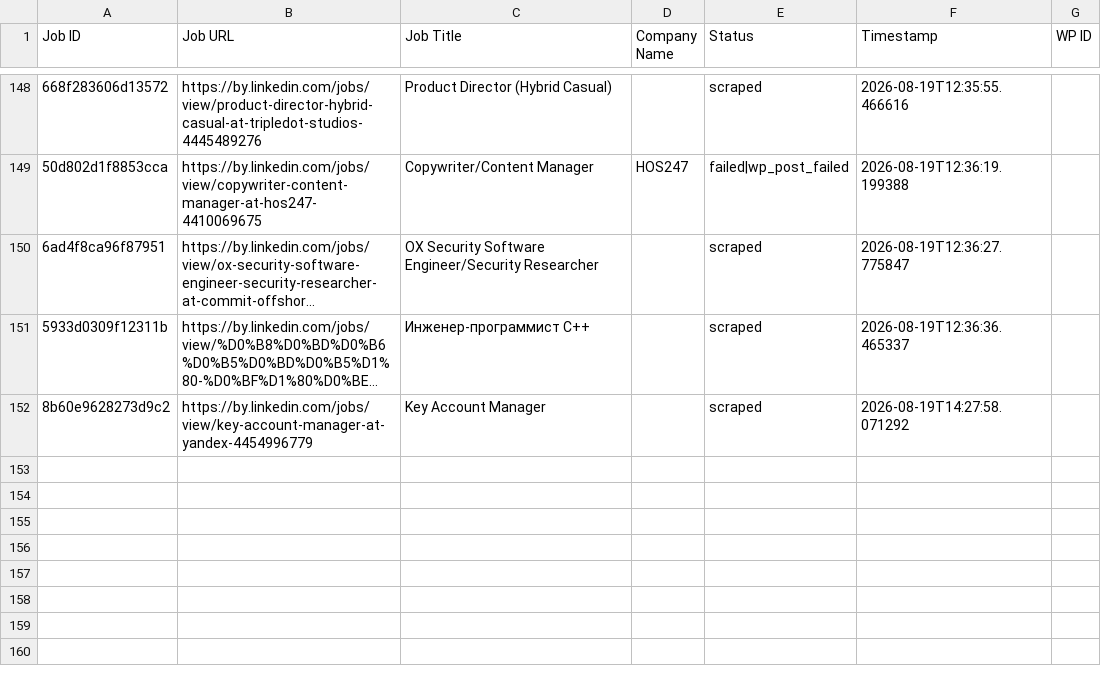
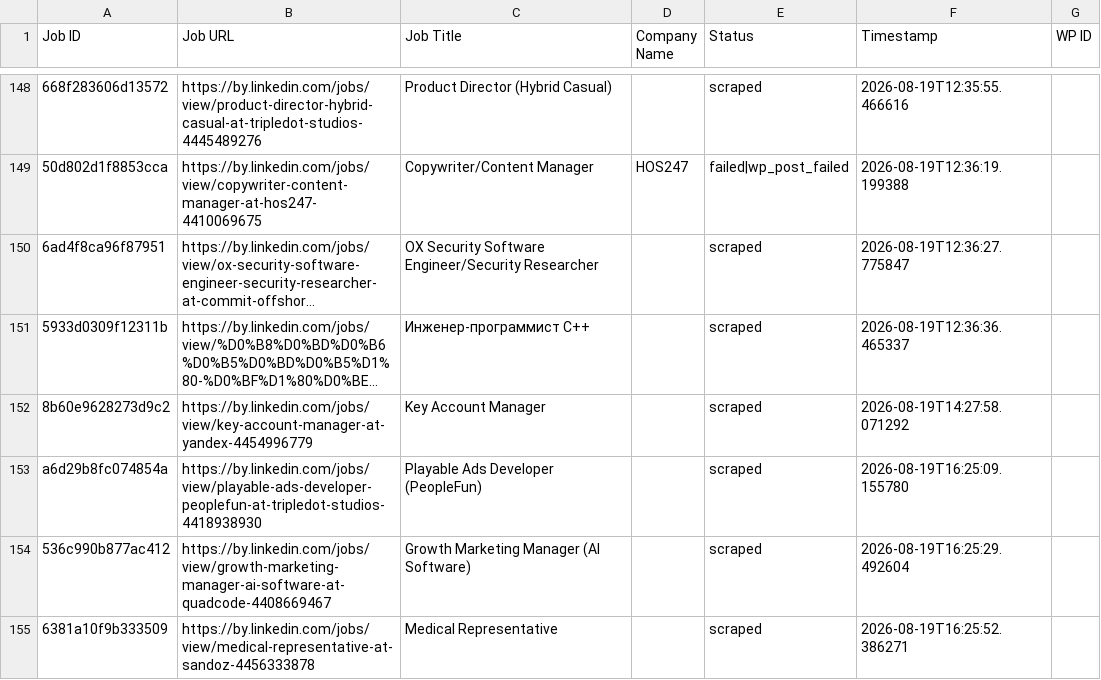
Before and after one commit to mimusdesign/by, a CSV file: processed_jobs.csv, drawn as a sheet; only a part is shown, gaps mark what is left out; long unchanged cells end in …; the diff names each change by its address in the sheet, - before the commit and + after, or states it on an @@ line.

```diff
--- a/processed_jobs.csv
+++ b/processed_jobs.csv
+row 153: a6d29b8fc074854a | https://by.linkedin.com/jobs/view/playable-ads-developer-peoplefun-at-tripledot-studios-4418938930 | Playable Ads Developer (PeopleFun) |  | scraped | 2026-08-19T16:25:09.155780
+row 154: 536c990b877ac412 | https://by.linkedin.com/jobs/view/growth-marketing-manager-ai-software-at-quadcode-4408669467 | Growth Marketing Manager (AI Software) |  | scraped | 2026-08-19T16:25:29.492604
+row 155: 6381a10f9b333509 | https://by.linkedin.com/jobs/view/medical-representative-at-sandoz-4456333878 | Medical Representative |  | scraped | 2026-08-19T16:25:52.386271
```
